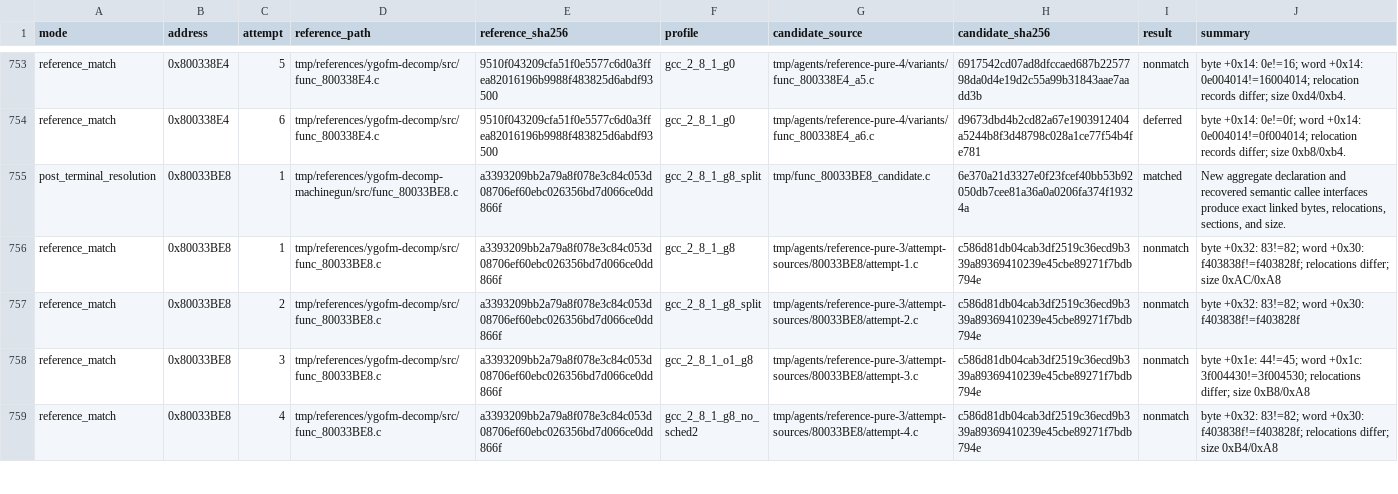
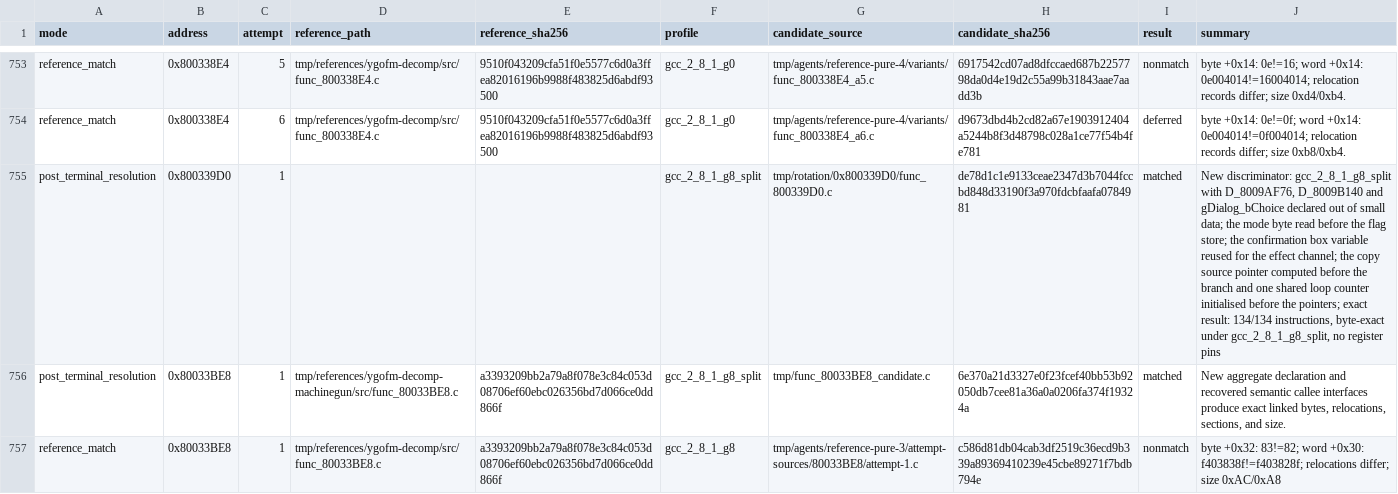
Before and after one commit to Unchiga/memories-decomp, a CSV file: config/slus_01411/external_attempts.csv, drawn as a sheet; only a part is shown, gaps mark what is left out; the shorter side is filled out with more unchanged rows; the diff names each change by its address in the sheet, - before the commit and + after, or states it on an @@ line.

```diff
--- a/config/slus_01411/external_attempts.csv
+++ b/config/slus_01411/external_attempts.csv
+row 755: post_terminal_resolution | 0x800339D0 | 1 |  |  | gcc_2_8_1_g8_split | tmp/rotation/0x800339D0/func_800339D0.c | de78d1c1e9133ceae2347d3b7044fccbd848d33190f3a970fdcbfaafa0784981 | matched | New discriminator: gcc_2_8_1_g8_split with D_8009AF76, D_8009B140 and gDialog_bChoice declared out of small data; the mode byte read before the flag store; the confirmation box variable reused for the effect channel; the copy source pointer computed before the branch and one shared loop counter initialised before the pointers; exact result: 134/134 instructions, byte-exact under gcc_2_8_1_g8_split, no register pins
```
Also changed, not shown: config/slus_01411/functions.csv, 2 other files.
